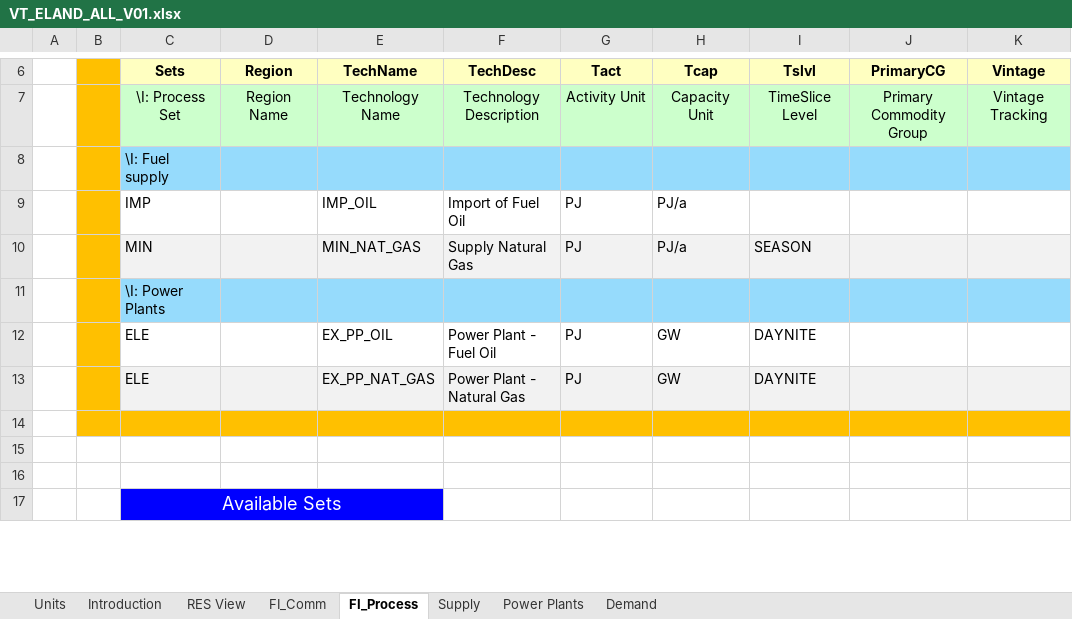
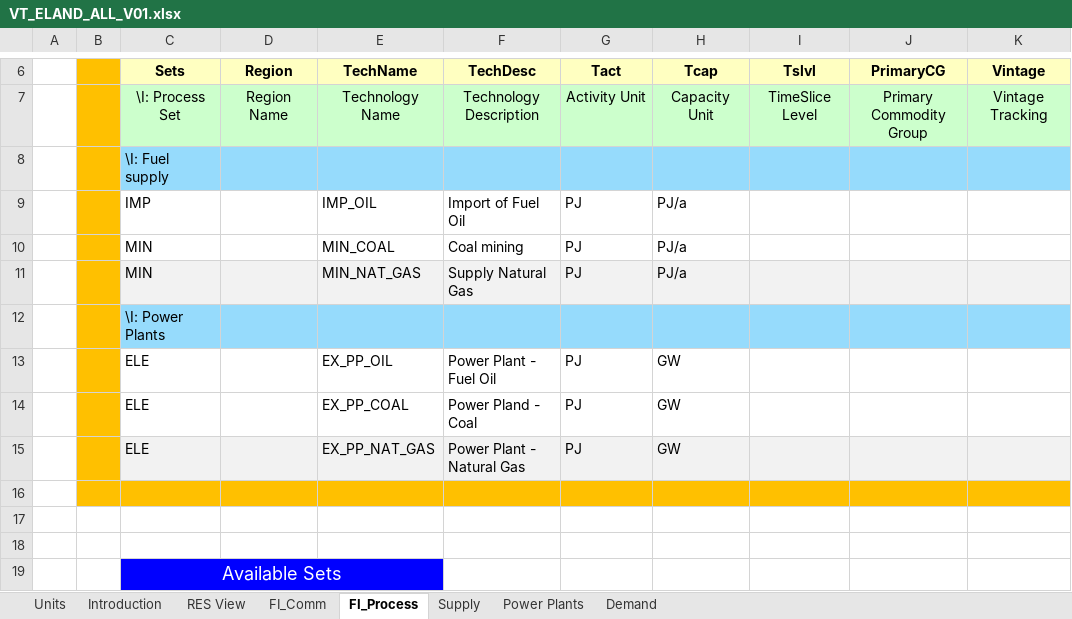
Before and after one commit to Jeffy854/vedaonline, an Excel workbook: VT_ELAND_ALL_V01.xlsx, sheet FI_Process, drawn as a sheet; only a part is shown, gaps mark what is left out; values as stored, in another font and other column widths than the file's, no borders; addresses are those after the commit; the diff names each change by its address in the sheet, - before the commit and + after, or states it on an @@ line.

```diff
--- a/VT_ELAND_ALL_V01.xlsx (sheet FI_Process)
+++ b/VT_ELAND_ALL_V01.xlsx (sheet FI_Process)
+row 10:  |  | MIN |  | MIN_COAL | Coal mining | PJ | PJ/a
-I11 (Tslvl): SEASON
+I11 (Tslvl): (empty)
-I13 (Tslvl): DAYNITE
+I13 (Tslvl): (empty)
+row 14:  |  | ELE |  | EX_PP_COAL | Power Pland - Coal | PJ | GW
-I15 (Tslvl): DAYNITE
+I15 (Tslvl): (empty)
```
Also changed, not shown: sheet Power Plants, sheet FI_Comm, sheet Supply, sheet Demand, charts or pictures.
